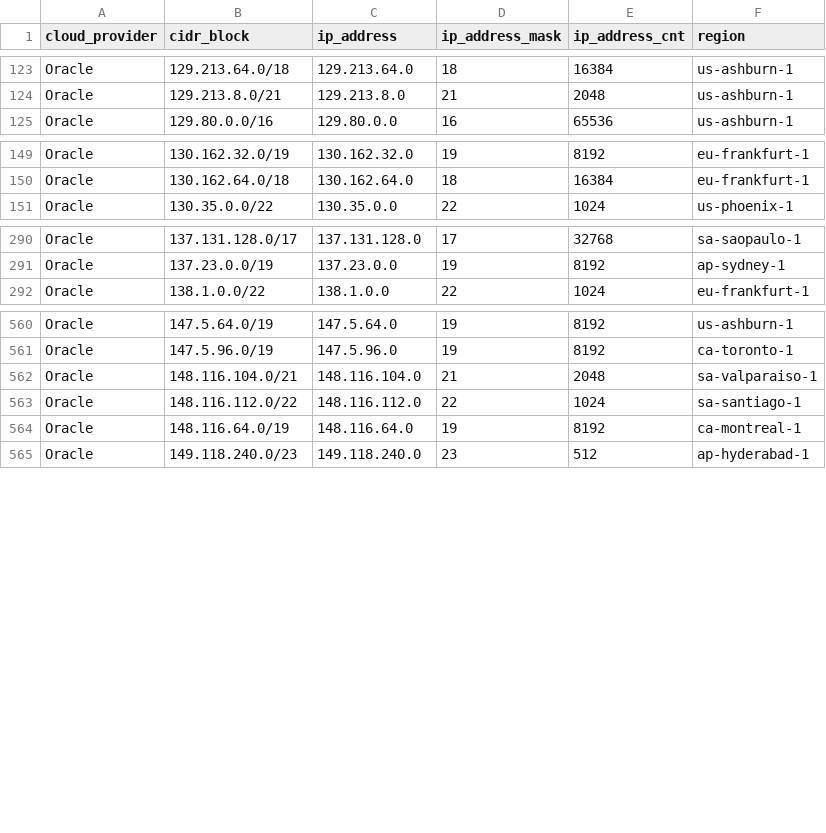
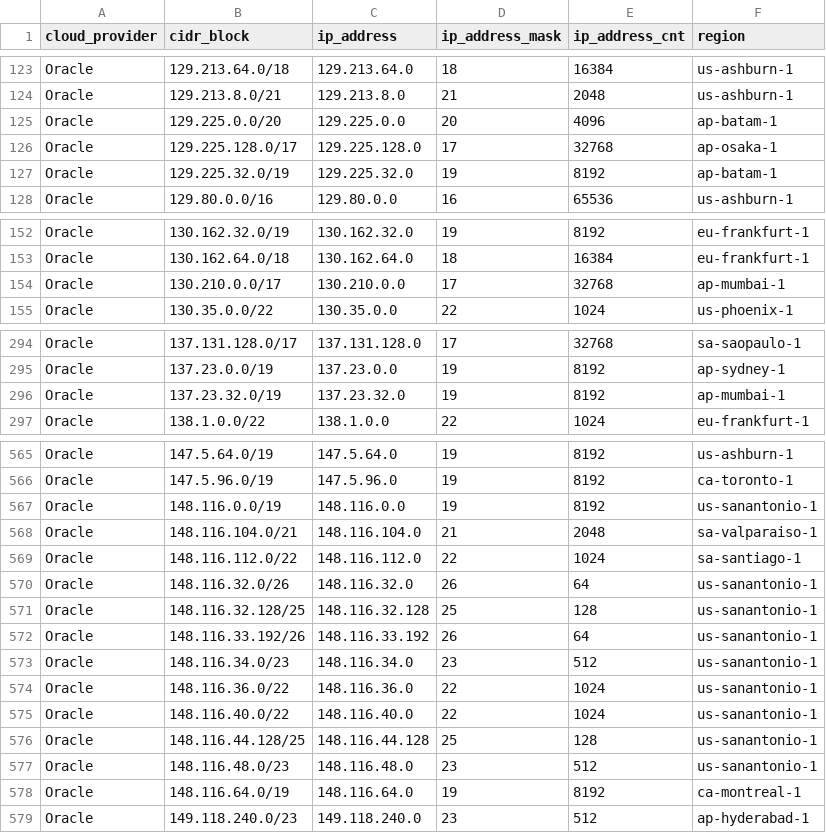
Before and after one commit to danilabs/public-cloud-provider-ip-ranges, a CSV file: data/providers/oracle.csv, drawn as a sheet; only a part is shown, gaps mark what is left out; the diff covers the shown part only.

```diff
--- a/data/providers/oracle.csv
+++ b/data/providers/oracle.csv
@@ -124,2 +124,5 @@ Oracle,129.213.64.0/18,129.213.64.0,18,16384,us-ashburn-1
 Oracle,129.213.8.0/21,129.213.8.0,21,2048,us-ashburn-1
+Oracle,129.225.0.0/20,129.225.0.0,20,4096,ap-batam-1
+Oracle,129.225.128.0/17,129.225.128.0,17,32768,ap-osaka-1
+Oracle,129.225.32.0/19,129.225.32.0,19,8192,ap-batam-1
 Oracle,129.80.0.0/16,129.80.0.0,16,65536,us-ashburn-1
@@ -150,2 +153,3 @@ Oracle,130.162.32.0/19,130.162.32.0,19,8192,eu-frankfurt-1
 Oracle,130.162.64.0/18,130.162.64.0,18,16384,eu-frankfurt-1
+Oracle,130.210.0.0/17,130.210.0.0,17,32768,ap-mumbai-1
 Oracle,130.35.0.0/22,130.35.0.0,22,1024,us-phoenix-1
@@ -291,2 +295,3 @@ Oracle,137.131.128.0/17,137.131.128.0,17,32768,sa-saopaulo-1
 Oracle,137.23.0.0/19,137.23.0.0,19,8192,ap-sydney-1
+Oracle,137.23.32.0/19,137.23.32.0,19,8192,ap-mumbai-1
 Oracle,138.1.0.0/22,138.1.0.0,22,1024,eu-frankfurt-1
@@ -561,4 +566,13 @@ Oracle,147.5.64.0/19,147.5.64.0,19,8192,us-ashburn-1
 Oracle,147.5.96.0/19,147.5.96.0,19,8192,ca-toronto-1
+Oracle,148.116.0.0/19,148.116.0.0,19,8192,us-sanantonio-1
 Oracle,148.116.104.0/21,148.116.104.0,21,2048,sa-valparaiso-1
 Oracle,148.116.112.0/22,148.116.112.0,22,1024,sa-santiago-1
+Oracle,148.116.32.0/26,148.116.32.0,26,64,us-sanantonio-1
+Oracle,148.116.32.128/25,148.116.32.128,25,128,us-sanantonio-1
+Oracle,148.116.33.192/26,148.116.33.192,26,64,us-sanantonio-1
+Oracle,148.116.34.0/23,148.116.34.0,23,512,us-sanantonio-1
+Oracle,148.116.36.0/22,148.116.36.0,22,1024,us-sanantonio-1
+Oracle,148.116.40.0/22,148.116.40.0,22,1024,us-sanantonio-1
+Oracle,148.116.44.128/25,148.116.44.128,25,128,us-sanantonio-1
+Oracle,148.116.48.0/23,148.116.48.0,23,512,us-sanantonio-1
 Oracle,148.116.64.0/19,148.116.64.0,19,8192,ca-montreal-1
```
Also changed, not shown: 1 added row and 2 removed rows elsewhere in this file, data/providers/aws.csv, 15 other files.
